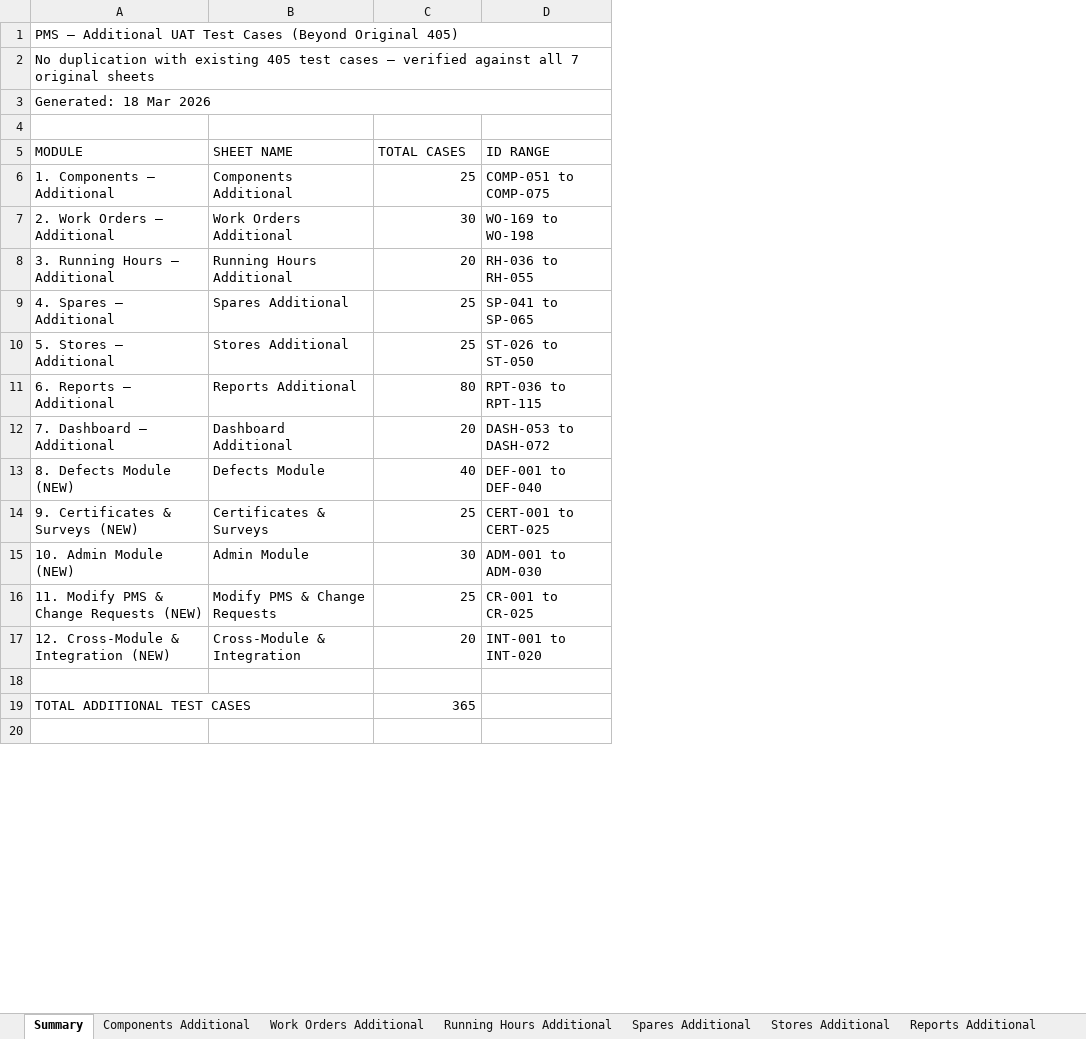
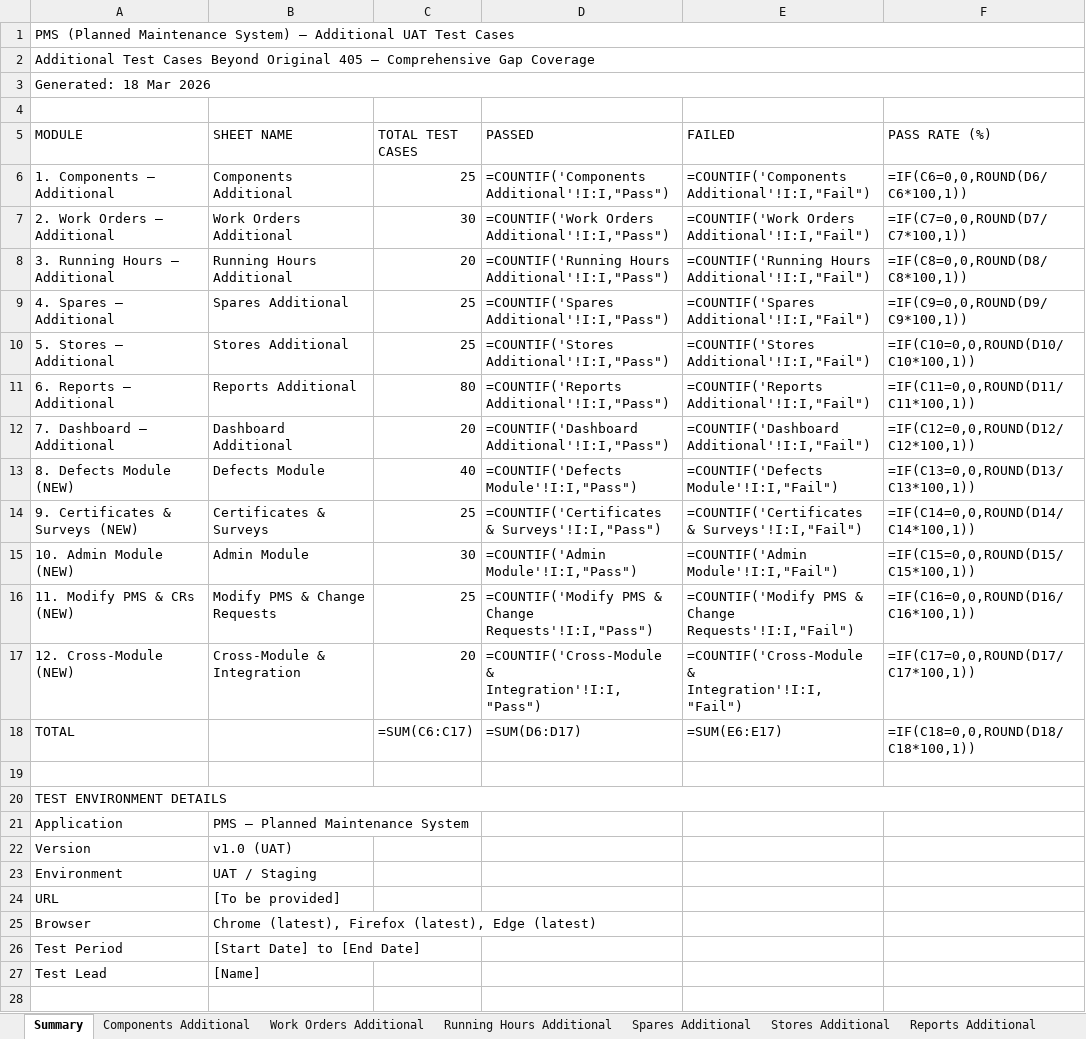
Before and after one commit to safe-lanes/TechnicalMoudle, an Excel workbook: PMS_Additional_Test_Cases_Complete.xlsx, sheet Summary, drawn as a sheet; only a part is shown; values as stored, in another font and other column widths than the file's, no cell formats; formulas without a stored value are shown as written; removed rows and columns are numbered as before the commit, all else as after; the diff covers the shown part only; the diff names each change by its address in the sheet, - before the commit and + after, or states it on an @@ line.

Commit message:
Task #18: Regenerate Additional Test Cases Excel with 13-column format matching original
Completely rewrote generate-additional-test-cases.cjs to produce a 13-column Excel
file that exactly matches the format of the reference file
(PMS_Test_Cases_With_HowToTest_1773825903489.xlsx).

Key changes:
- Added "How to Test" as column M (width 80) with detailed step-by-step
  testing instructions for all 365 test cases
- Each HOW TO TEST entry includes numbered steps, VERIFY statements,
  and references to actual RSMS UI elements (sidebar, tabs, modals, buttons)
- Updated column widths to match reference: 15,20,35,10,50,30,40,40,10,30,15,12,80
- Summary sheet uses 6-column layout with COUNTIF formulas for Pass/Fail tallying
- Summary includes Test Environment Details, Testing Instructions (8 steps),
  and Known Issues/Limitations sections
- Dark blue (#1F4E79) Arial header styling with white bold text
- Alternating row colors with light blue (#F2F7FB) fill
- AutoFilter from A1:M1 on all data sheets
- Frozen header row on all sheets

Output: PMS_Additional_Test_Cases_Complete.xlsx with 365 cases across 12 sheets:
  Components(25), Work Orders(30), Running Hours(20), Spares(25),
  Stores(25), Reports(80), Dashboard(20), Defects(40),
  Certificates & Surveys(25), Admin(30), Modify PMS & CRs(25),
  Cross-Module & Integration(20)

```diff
--- a/PMS_Additional_Test_Cases_Complete.xlsx (sheet Summary)
+++ b/PMS_Additional_Test_Cases_Complete.xlsx (sheet Summary)
-column D (ID RANGE), rows 6-17: COMP-051 to COMP-075 | WO-169 to WO-198 | RH-036 to RH-055 | SP-041 to SP-065 | ST-026 to ST-050 | RPT-036 to RPT-115 | DASH-053 to DASH-072 | DEF-001 to DEF-040 | CERT-001 to CERT-025 | ADM-001 to ADM-030 | CR-001 to CR-025 | INT-001 to INT-020
+column D (PASSED), rows 6-17: =COUNTIF('Components Additional'!I:I,"Pass") | =COUNTIF('Work Orders Additional'!I:I,"Pass") | =COUNTIF('Running Hours Additional'!I:I,"Pass") | =COUNTIF('Spares Additional'!I:I,"Pass") | =COUNTIF('Stores Additional'!I:I,"Pass") | =COUNTIF('Reports Additional'!I:I,"Pass") | =COUNTIF('Dashboard Additional'!I:I,"Pass") | =COUNTIF('Defects Module'!I:I,"Pass") | =COUNTIF('Certificates & Surveys'!I:I,"Pass") | =COUNTIF('Admin Module'!I:I,"Pass") | =COUNTIF('Modify PMS & Change Requests'!I:I,"Pass") | =COUNTIF('Cross-Module & Integration'!I:I,"Pass")
+column E (FAILED), rows 6-17: =COUNTIF('Components Additional'!I:I,"Fail") | =COUNTIF('Work Orders Additional'!I:I,"Fail") | =COUNTIF('Running Hours Additional'!I:I,"Fail") | =COUNTIF('Spares Additional'!I:I,"Fail") | =COUNTIF('Stores Additional'!I:I,"Fail") | =COUNTIF('Reports Additional'!I:I,"Fail") | =COUNTIF('Dashboard Additional'!I:I,"Fail") | =COUNTIF('Defects Module'!I:I,"Fail") | =COUNTIF('Certificates & Surveys'!I:I,"Fail") | =COUNTIF('Admin Module'!I:I,"Fail") | =COUNTIF('Modify PMS & Change Requests'!I:I,"Fail") | =COUNTIF('Cross-Module & Integration'!I:I,"Fail")
+column F (PASS RATE (%)), rows 6-17: =IF(C6=0,0,ROUND(D6/C6*100,1)) | =IF(C7=0,0,ROUND(D7/C7*100,1)) | =IF(C8=0,0,ROUND(D8/C8*100,1)) | =IF(C9=0,0,ROUND(D9/C9*100,1)) | =IF(C10=0,0,ROUND(D10/C10*100,1)) | =IF(C11=0,0,ROUND(D11/C11*100,1)) | =IF(C12=0,0,ROUND(D12/C12*100,1)) | =IF(C13=0,0,ROUND(D13/C13*100,1)) | =IF(C14=0,0,ROUND(D14/C14*100,1)) | =IF(C15=0,0,ROUND(D15/C15*100,1)) | =IF(C16=0,0,ROUND(D16/C16*100,1)) | =IF(C17=0,0,ROUND(D17/C17*100,1))
-A1 (MODULE): PMS — Additional UAT Test Cases (Beyond Original 405)
+A1 (MODULE): PMS (Planned Maintenance System) — Additional UAT Test Cases
-A2 (MODULE): No duplication with existing 405 test cases — verified against all 7 original sheets
+A2 (MODULE): Additional Test Cases Beyond Original 405 — Comprehensive Gap Coverage
-C5: TOTAL CASES
+C5: TOTAL TEST CASES
-A16 (MODULE): 11. Modify PMS & Change Requests (NEW)
+A16 (MODULE): 11. Modify PMS & CRs (NEW)
-A17 (MODULE): 12. Cross-Module & Integration (NEW)
+A17 (MODULE): 12. Cross-Module (NEW)
+row 18: TOTAL |  | =SUM(C6:C17) | =SUM(D6:D17) | =SUM(E6:E17) | =IF(C18=0,0,ROUND(D18/C18*100,1))
-row 19: TOTAL ADDITIONAL TEST CASES |  | 365
+row 20: TEST ENVIRONMENT DETAILS
+row 21: Application | PMS — Planned Maintenance System
+row 22: Version | v1.0 (UAT)
+row 23: Environment | UAT / Staging
+row 24: URL | [To be provided]
+row 25: Browser | Chrome (latest), Firefox (latest), Edge (latest)
+row 26: Test Period | [Start Date] to [End Date]
+row 27: Test Lead | [Name]
```
Also changed, not shown: 4 removed rows, 11 edited cells and merged cells elsewhere in this sheet, sheet Running Hours Additional, sheet Dashboard Additional, sheet Cross-Module & Integration, sheet Components Additional, sheet Spares Additional, sheet Stores Additional, 6 more sheets, cell formats, 1 other file.
